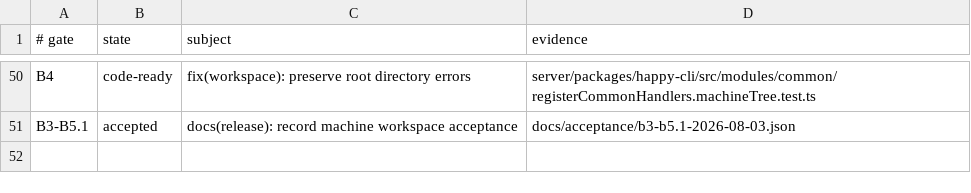
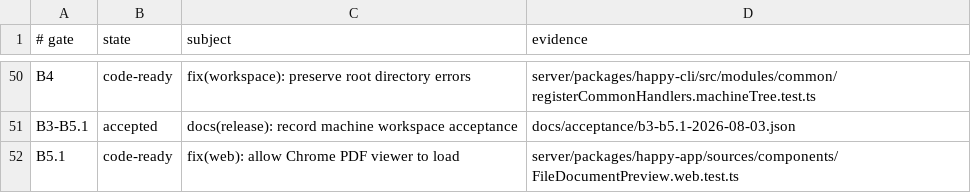
Before and after one commit to NickGuAI/HappyHerd, a TSV file: docs/owned-patches.tsv, drawn as a sheet; only a part is shown, gaps mark what is left out.

Commit message:
fix(web): allow Chrome PDF viewer to load
Keep HTML previews sandboxed while omitting the iframe sandbox only for PDF documents so Chrome can initialize its extension-backed viewer. Add policy and rendered-markup regression coverage.\n\nRefs #22

```diff
--- a/docs/owned-patches.tsv
+++ b/docs/owned-patches.tsv
@@ -51 +51,2 @@ B4	code-ready	fix(workspace): preserve root directory errors	server/packages/hap
 B3-B5.1	accepted	docs(release): record machine workspace acceptance	docs/acceptance/b3-b5.1-2026-08-03.json
+B5.1	code-ready	fix(web): allow Chrome PDF viewer to load	server/packages/happy-app/sources/components/FileDocumentPreview.web.test.ts
```
Also changed, not shown: 4 other files.
